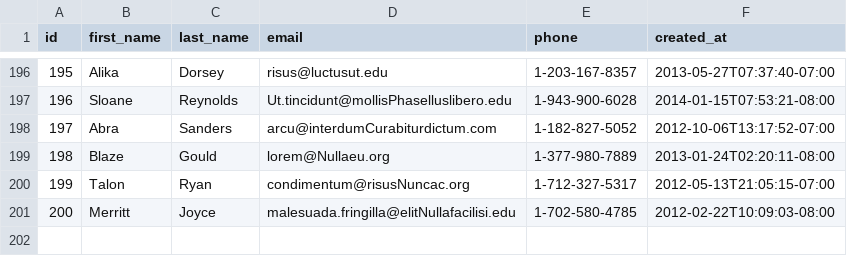
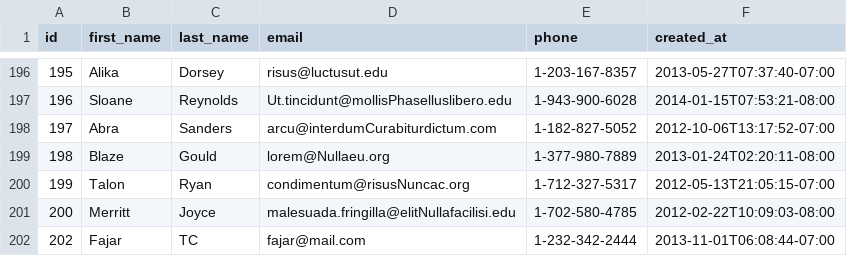
Before and after one commit to uber-fox-2018/parsing-data-1, a CSV file: people.csv, drawn as a sheet; only a part is shown, gaps mark what is left out.

Commit message:
done parsing-data

```diff
--- a/people.csv
+++ b/people.csv
@@ -201 +201,2 @@ id,first_name,last_name,email,phone,created_at
 200,Merritt,Joyce,malesuada.fringilla@elitNullafacilisi.edu,1-702-580-4785,2012-02-22T10:09:03-08:00
+202,Fajar,TC,fajar@mail.com,1-232-342-2444,2013-11-01T06:08:44-07:00
```
Also changed, not shown: 1 other file.
